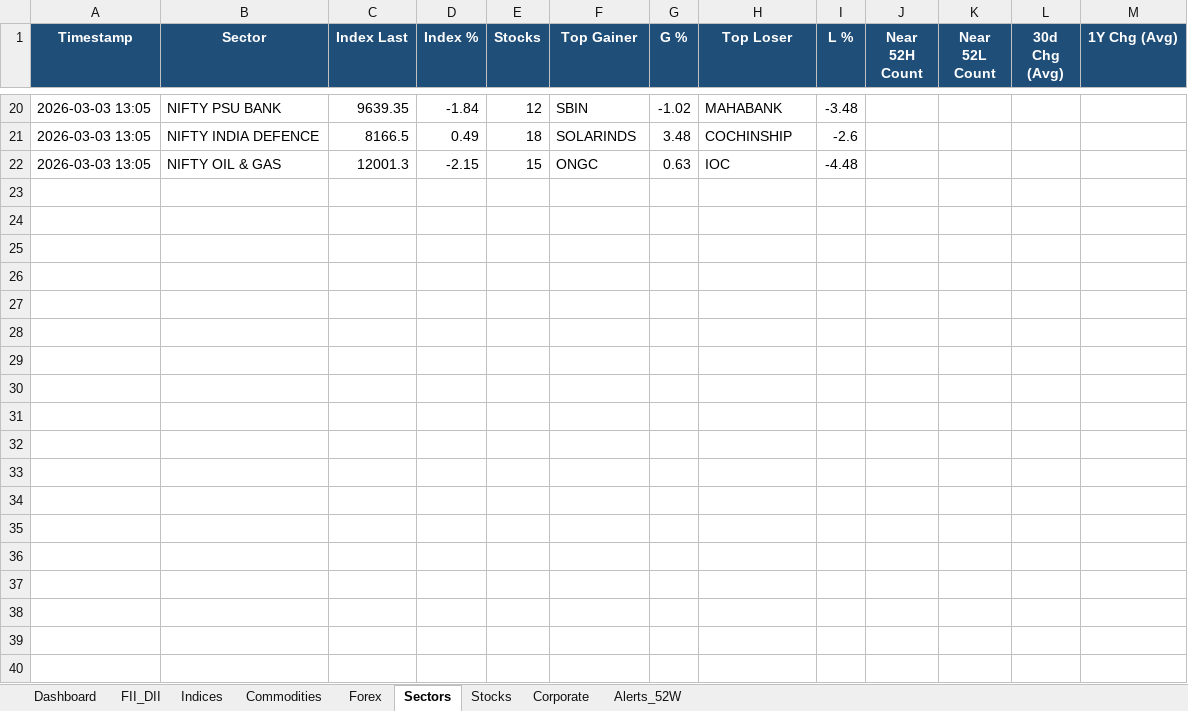
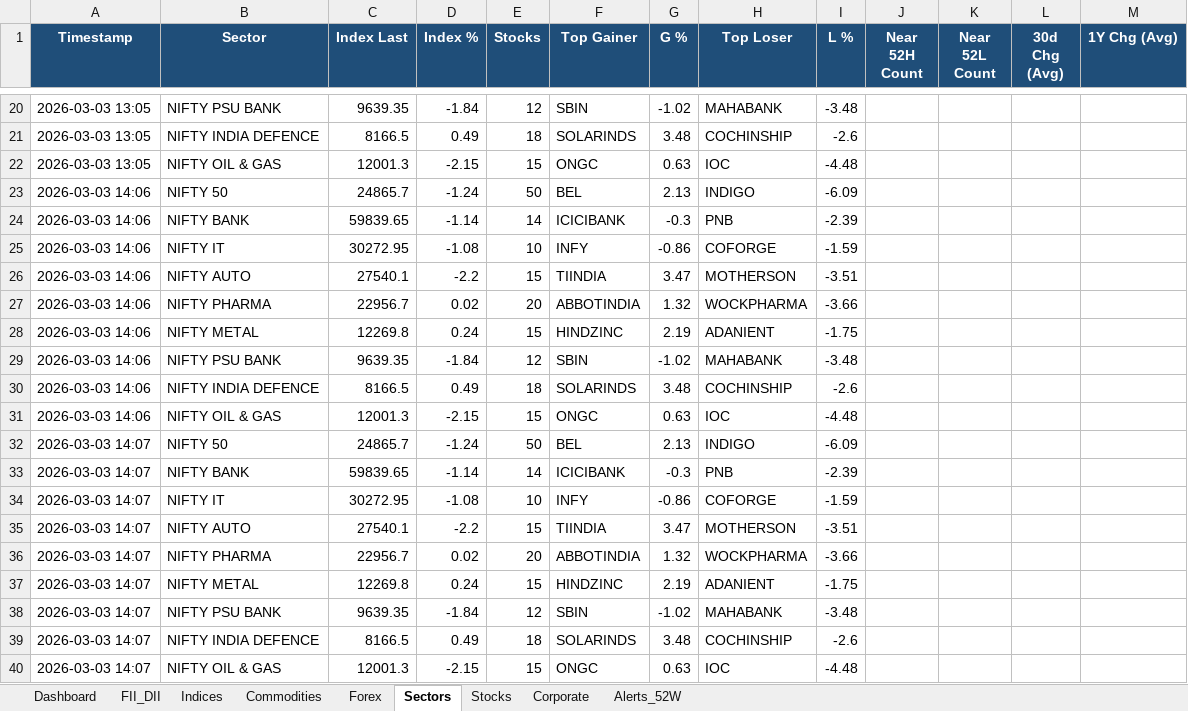
Before and after one commit to SudhirRaut-QA/indian-market-tracker, an Excel workbook: data/excel/market_tracker.xlsx, sheet Sectors, drawn as a sheet; only a part is shown, gaps mark what is left out; values as stored, in another font and other column widths than the file's, no borders; the diff names each change by its address in the sheet, - before the commit and + after, or states it on an @@ line.

```diff
--- a/data/excel/market_tracker.xlsx (sheet Sectors)
+++ b/data/excel/market_tracker.xlsx (sheet Sectors)
+row 23: 2026-03-03 14:06 | NIFTY 50 | 24865.7 | -1.24 | 50 | BEL | 2.13 | INDIGO | -6.09
+row 24: 2026-03-03 14:06 | NIFTY BANK | 59839.65 | -1.14 | 14 | ICICIBANK | -0.3 | PNB | -2.39
+row 25: 2026-03-03 14:06 | NIFTY IT | 30272.95 | -1.08 | 10 | INFY | -0.86 | COFORGE | -1.59
+row 26: 2026-03-03 14:06 | NIFTY AUTO | 27540.1 | -2.2 | 15 | TIINDIA | 3.47 | MOTHERSON | -3.51
+row 27: 2026-03-03 14:06 | NIFTY PHARMA | 22956.7 | 0.02 | 20 | ABBOTINDIA | 1.32 | WOCKPHARMA | -3.66
+row 28: 2026-03-03 14:06 | NIFTY METAL | 12269.8 | 0.24 | 15 | HINDZINC | 2.19 | ADANIENT | -1.75
+row 29: 2026-03-03 14:06 | NIFTY PSU BANK | 9639.35 | -1.84 | 12 | SBIN | -1.02 | MAHABANK | -3.48
+row 30: 2026-03-03 14:06 | NIFTY INDIA DEFENCE | 8166.5 | 0.49 | 18 | SOLARINDS | 3.48 | COCHINSHIP | -2.6
+row 31: 2026-03-03 14:06 | NIFTY OIL & GAS | 12001.3 | -2.15 | 15 | ONGC | 0.63 | IOC | -4.48
+row 32: 2026-03-03 14:07 | NIFTY 50 | 24865.7 | -1.24 | 50 | BEL | 2.13 | INDIGO | -6.09
+row 33: 2026-03-03 14:07 | NIFTY BANK | 59839.65 | -1.14 | 14 | ICICIBANK | -0.3 | PNB | -2.39
+row 34: 2026-03-03 14:07 | NIFTY IT | 30272.95 | -1.08 | 10 | INFY | -0.86 | COFORGE | -1.59
+row 35: 2026-03-03 14:07 | NIFTY AUTO | 27540.1 | -2.2 | 15 | TIINDIA | 3.47 | MOTHERSON | -3.51
+row 36: 2026-03-03 14:07 | NIFTY PHARMA | 22956.7 | 0.02 | 20 | ABBOTINDIA | 1.32 | WOCKPHARMA | -3.66
+row 37: 2026-03-03 14:07 | NIFTY METAL | 12269.8 | 0.24 | 15 | HINDZINC | 2.19 | ADANIENT | -1.75
+row 38: 2026-03-03 14:07 | NIFTY PSU BANK | 9639.35 | -1.84 | 12 | SBIN | -1.02 | MAHABANK | -3.48
+row 39: 2026-03-03 14:07 | NIFTY INDIA DEFENCE | 8166.5 | 0.49 | 18 | SOLARINDS | 3.48 | COCHINSHIP | -2.6
+row 40: 2026-03-03 14:07 | NIFTY OIL & GAS | 12001.3 | -2.15 | 15 | ONGC | 0.63 | IOC | -4.48
```
Also changed, not shown: sheet Indices, sheet Commodities, sheet FII_DII, sheet Forex, 4 other files.
